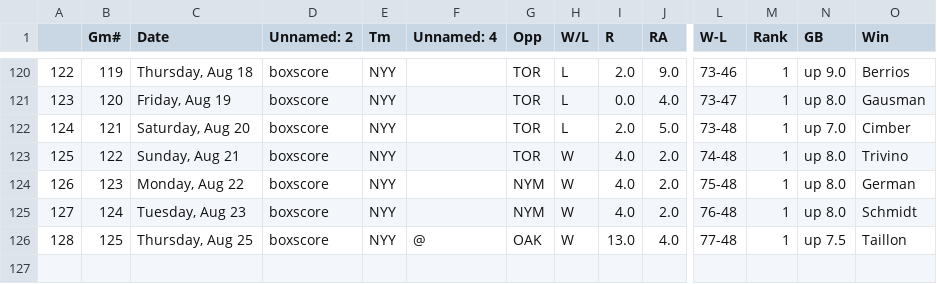
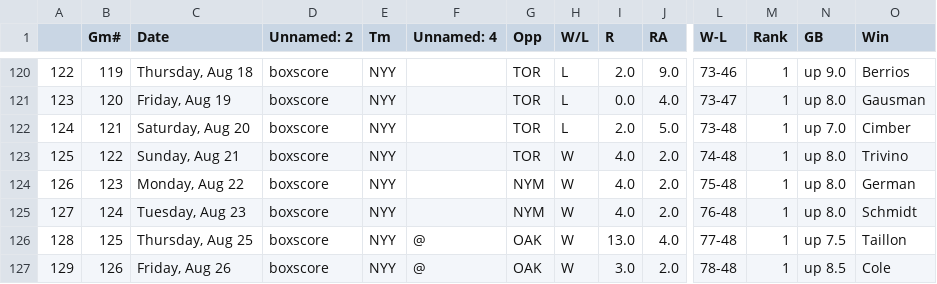
Before and after one commit to bryan-baker/winning-pace-yankees, a CSV file: data/yankees_2022.csv, drawn as a sheet; only a part is shown, gaps mark what is left out; rows hold the shown columns only; the diff names each change by its address in the sheet, - before the commit and + after, or states it on an @@ line.

```diff
--- a/data/yankees_2022.csv
+++ b/data/yankees_2022.csv
+row 127: 129 | 126 | Friday, Aug 26 | boxscore | NYY | @ | OAK | W | 3.0 | 2.0 | 78-48 | 1 | up 8.5 | Cole
```
Also changed, not shown: data/judge.csv, 3 other files.
